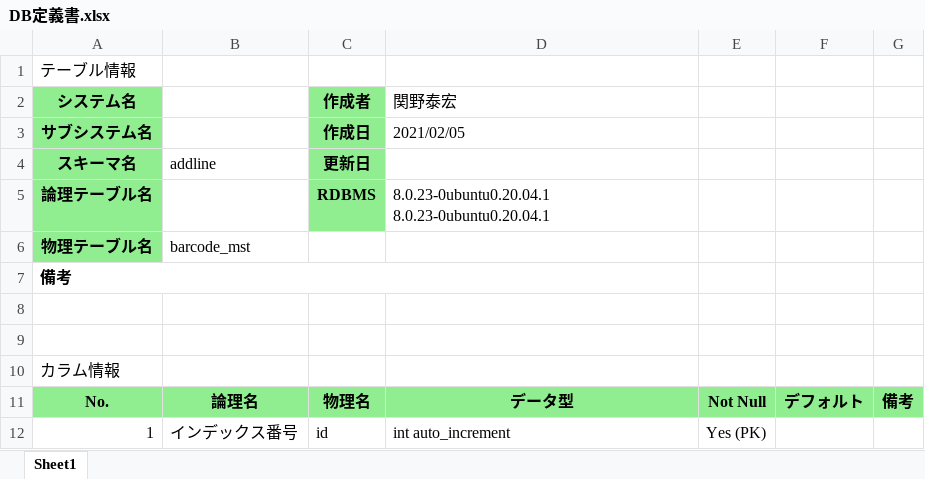
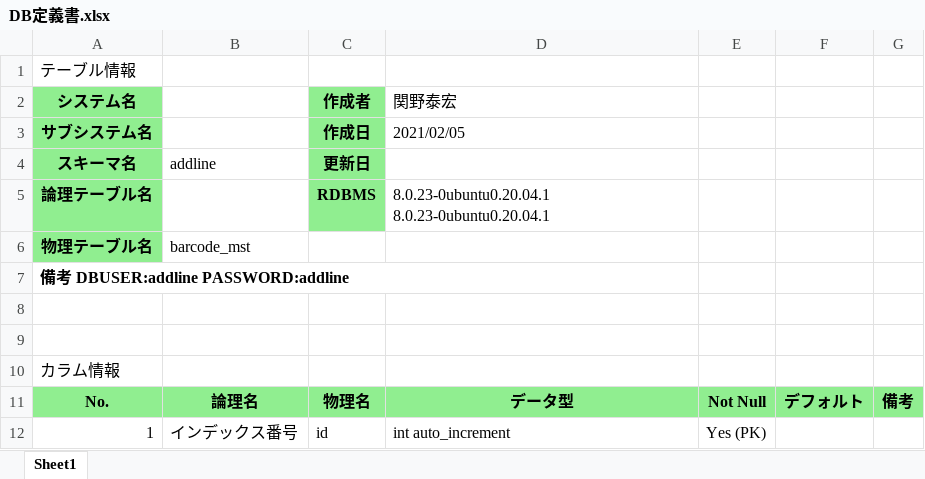
Before and after one commit to taihong7803/program_training, an Excel workbook: レジシステム設計書/DB定義書.xlsx, sheet Sheet1, drawn as a sheet; only a part is shown; values as stored, in another font and other column widths than the file's, no borders; the diff names each change by its address in the sheet, - before the commit and + after, or states it on an @@ line.

Commit message:
2021年2月4日 ユーザパスワード追加

```diff
--- a/レジシステム設計書/DB定義書.xlsx (sheet Sheet1)
+++ b/レジシステム設計書/DB定義書.xlsx (sheet Sheet1)
-A7 (システム名): 備考
+A7 (システム名): 備考 DBUSER:addline PASSWORD:addline
```
